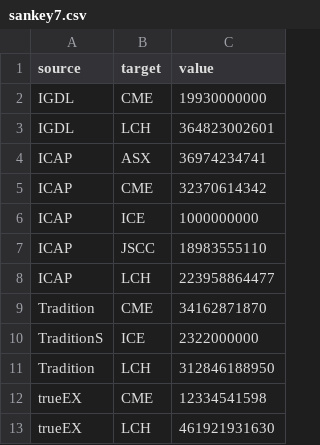
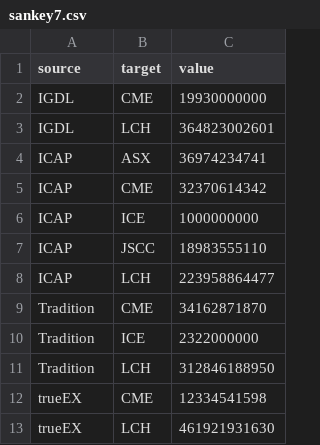
Before and after one commit to FIA-data/ETD-Files, a CSV file: sankey7.csv, drawn as a sheet.

Commit message:
Update sankey7.csv

```diff
--- a/sankey7.csv
+++ b/sankey7.csv
@@ -9,3 +9,3 @@ ICAP,LCH,223958864477
 Tradition,CME,34162871870
-TraditionS,ICE,2322000000
+Tradition,ICE,2322000000
 Tradition,LCH,312846188950
```
